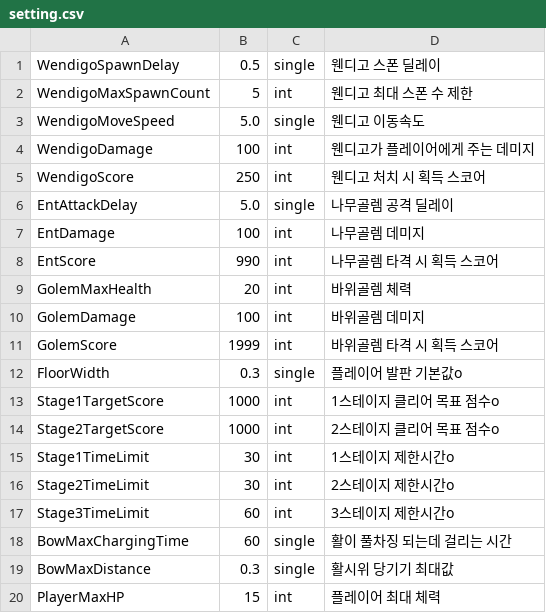
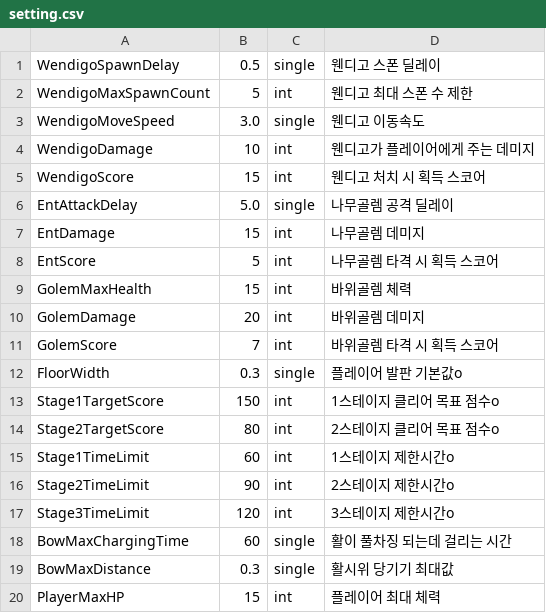
Before and after one commit to reoul/2022_HS_PLAYX4, a CSV file: setting.csv, drawn as a sheet.

```diff
--- a/setting.csv
+++ b/setting.csv
@@ -2,17 +2,17 @@ WendigoSpawnDelay,0.5,single,웬디고 스폰 딜레이
 WendigoMaxSpawnCount,5,int,웬디고 최대 스폰 수 제한
-WendigoMoveSpeed,5.0,single,웬디고 이동속도
-WendigoDamage,100,int,웬디고가 플레이어에게 주는 데미지
-WendigoScore,250,int,웬디고 처치 시 획득 스코어
+WendigoMoveSpeed,3.0,single,웬디고 이동속도
+WendigoDamage,10,int,웬디고가 플레이어에게 주는 데미지
+WendigoScore,15,int,웬디고 처치 시 획득 스코어
 EntAttackDelay,5.0,single,나무골렘 공격 딜레이
-EntDamage,100,int,나무골렘 데미지
-EntScore,990,int,나무골렘 타격 시 획득 스코어
-GolemMaxHealth,20,int,바위골렘 체력
-GolemDamage,100,int,바위골렘 데미지
-GolemScore,1999,int,바위골렘 타격 시 획득 스코어
+EntDamage,15,int,나무골렘 데미지
+EntScore,5,int,나무골렘 타격 시 획득 스코어
+GolemMaxHealth,15,int,바위골렘 체력
+GolemDamage,20,int,바위골렘 데미지
+GolemScore,7,int,바위골렘 타격 시 획득 스코어
 FloorWidth,0.3,single,플레이어 발판 기본값o
-Stage1TargetScore,1000,int,1스테이지 클리어 목표 점수o
-Stage2TargetScore,1000,int,2스테이지 클리어 목표 점수o
-Stage1TimeLimit,30,int,1스테이지 제한시간o
-Stage2TimeLimit,30,int,2스테이지 제한시간o
-Stage3TimeLimit,60,int,3스테이지 제한시간o
+Stage1TargetScore,150,int,1스테이지 클리어 목표 점수o
+Stage2TargetScore,80,int,2스테이지 클리어 목표 점수o
+Stage1TimeLimit,60,int,1스테이지 제한시간o
+Stage2TimeLimit,90,int,2스테이지 제한시간o
+Stage3TimeLimit,120,int,3스테이지 제한시간o
 BowMaxChargingTime,60,single,활이 풀차징 되는데 걸리는 시간
```
Also changed, not shown: 2 other files.
